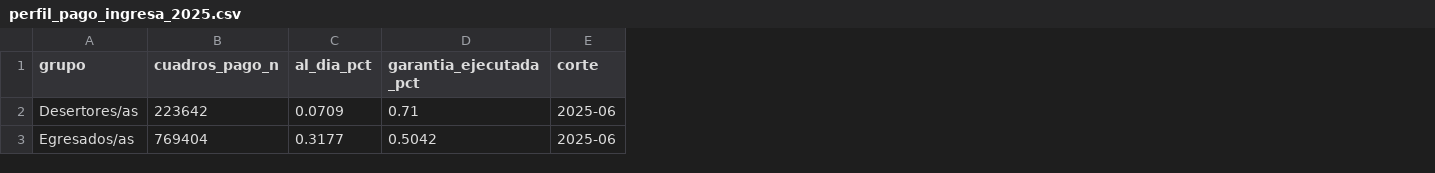
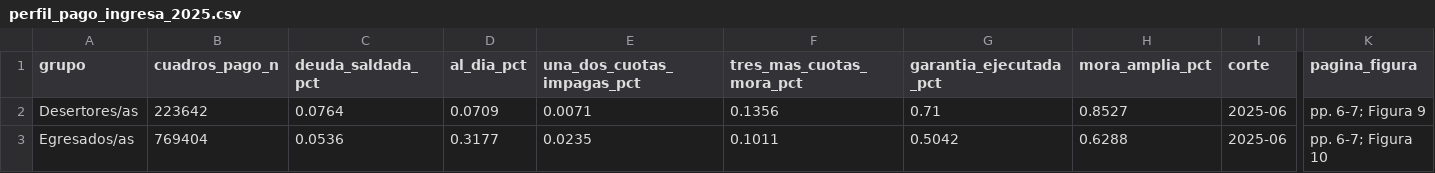
Before and after one commit to javofernandezh-creator/dashboard-cae-chile, a CSV file: descargas/perfil_pago_ingresa_2025.csv, drawn as a sheet; only a part is shown, gaps mark what is left out; the diff names each change by its address in the sheet, - before the commit and + after, or states it on an @@ line.

```diff
--- a/descargas/perfil_pago_ingresa_2025.csv
+++ b/descargas/perfil_pago_ingresa_2025.csv
+column C (deuda_saldada_pct), rows 2-3: 0.0764 | 0.0536
+column E (una_dos_cuotas_impagas_pct), rows 2-3: 0.0071 | 0.0235
+column F (tres_mas_cuotas_mora_pct), rows 2-3: 0.1356 | 0.1011
+column H (mora_amplia_pct), rows 2-3: 0.8527 | 0.6288
+column K (pagina_figura), rows 2-3: pp. 6-7; Figura 9 | pp. 6-7; Figura 10
```
Also changed, not shown: 7 other files.
